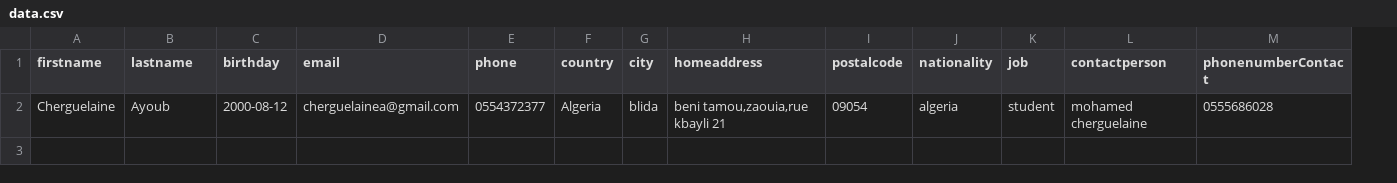
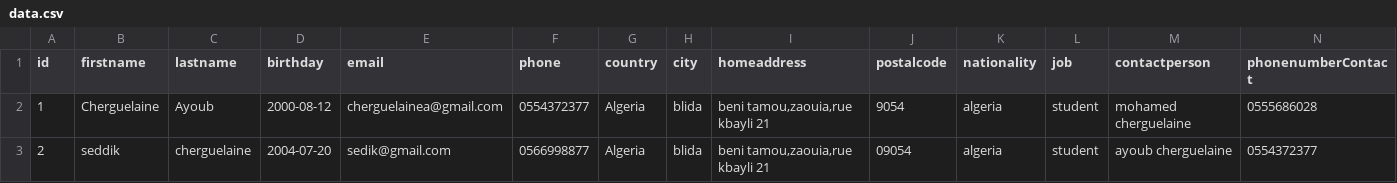
Before and after one commit to AyoubCherguelaine/asma-app, a CSV file: data.csv, drawn as a sheet; only a part is shown; addresses are those after the commit; rows hold the shown columns only; the diff names each change by its address in the sheet, - before the commit and + after, or states it on an @@ line.

```diff
--- a/data.csv
+++ b/data.csv
+column A (id), row 2: 1
-J2 (postalcode): 09054
+J2 (postalcode): 9054
+row 3: 2 | seddik | cherguelaine | 2004-07-20 | sedik@gmail.com | 0566998877 | Algeria | blida | beni tamou,zaouia,rue kbayli 21 | 09054 | algeria | student | ayoub cherguelaine | 0554372377
```
Also changed, not shown: 3 other files.
